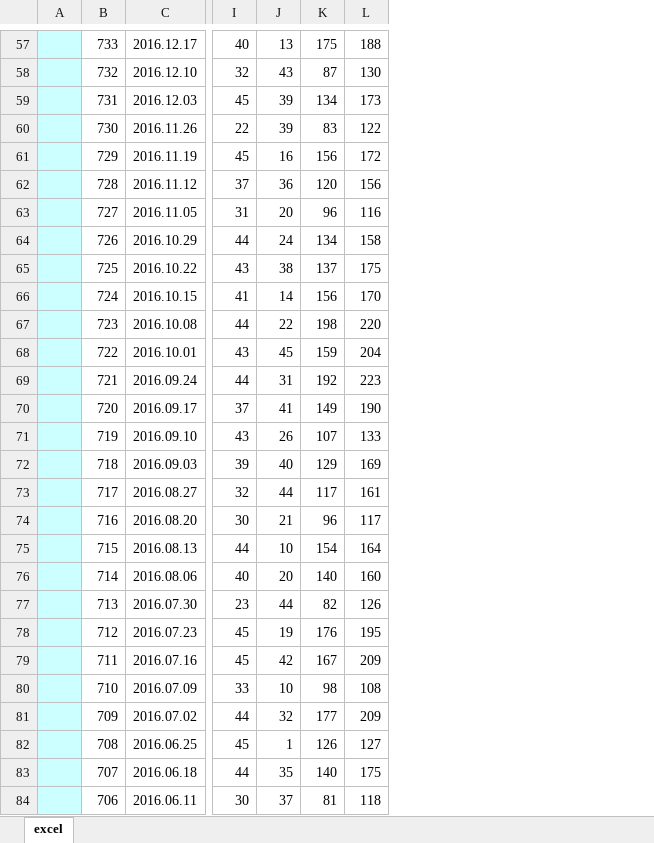
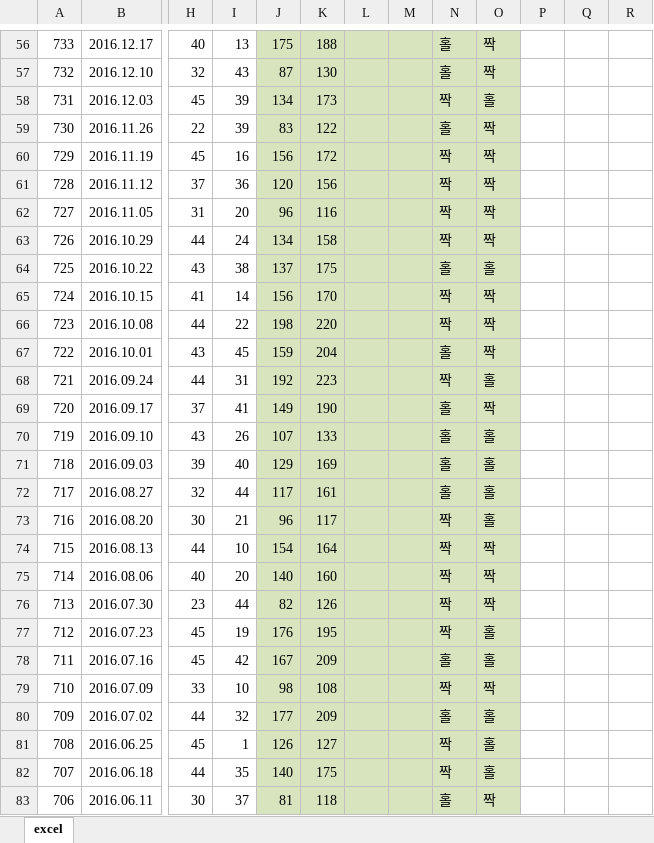
Before and after one commit to snahun78/Lotto-Sampling, an Excel workbook: static.xlsx, sheet excel, drawn as a sheet; only a part is shown, gaps mark what is left out; values as stored, in another font and other column widths than the file's, no borders; removed rows and columns are numbered as before the commit, all else as after; the diff covers the shown part only; the diff names each change by its address in the sheet, - before the commit and + after, or states it on an @@ line.

```diff
--- a/static.xlsx (sheet excel)
+++ b/static.xlsx (sheet excel)
-column A, empty
+column L, empty
+column M, empty
+column N, rows 56-83: 홀 | 홀 | 짝 | 홀 | 짝 | 짝 | 짝 | 짝 | 홀 | 짝 | 짝 | 홀 | 짝 | 홀 | 홀 | 홀 | 홀 | 짝 | 짝 | 짝 | 짝 | 짝 | 홀 | 짝 | 홀 | 짝 | 짝 | 홀
+column O, rows 56-83: 짝 | 짝 | 홀 | 짝 | 짝 | 짝 | 짝 | 짝 | 홀 | 짝 | 짝 | 짝 | 홀 | 짝 | 홀 | 홀 | 홀 | 홀 | 짝 | 짝 | 짝 | 홀 | 홀 | 짝 | 홀 | 홀 | 홀 | 짝
+column P, empty
+column Q, empty
+column R, empty
-J56:K83 fill: none
+J56:K83 fill: #D7E4BD
```
Also changed, not shown: 1 removed row and cell formats elsewhere in this sheet, formulas that keep their value, 6 other files.
